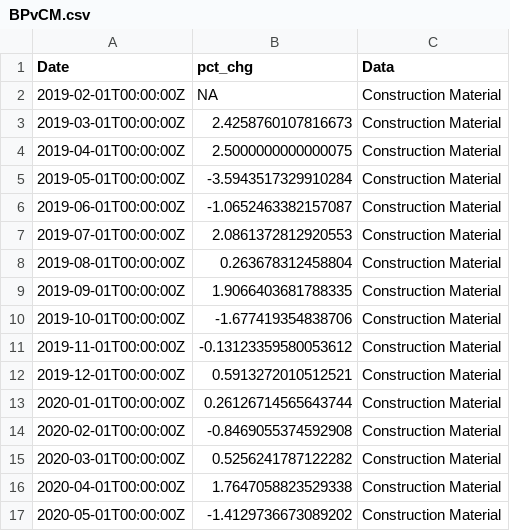
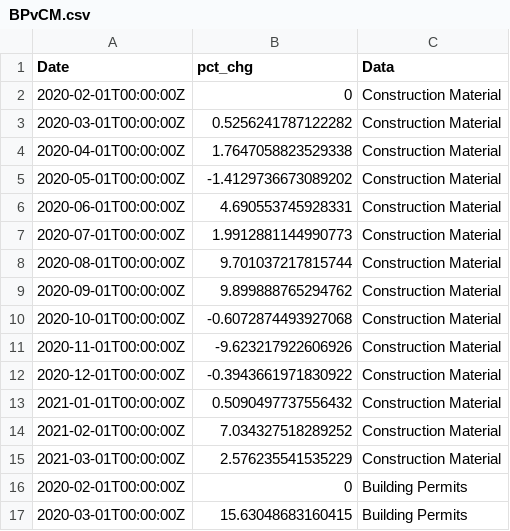
Before and after one commit to stat231-s21/Blog-Funemployed-Statisticians, a CSV file: Datasets/BPvCM.csv, drawn as a sheet; only a part is shown; the shorter side is filled out with more unchanged rows.

Commit message:
adjusted date change

```diff
--- a/Datasets/BPvCM.csv
+++ b/Datasets/BPvCM.csv
@@ -1,15 +1,3 @@
 Date,pct_chg,Data
-2019-02-01T00:00:00Z,NA,Construction Material
-2019-03-01T00:00:00Z,2.4258760107816673,Construction Material
-2019-04-01T00:00:00Z,2.5000000000000075,Construction Material
-2019-05-01T00:00:00Z,-3.5943517329910284,Construction Material
-2019-06-01T00:00:00Z,-1.0652463382157087,Construction Material
-2019-07-01T00:00:00Z,2.0861372812920553,Construction Material
-2019-08-01T00:00:00Z,0.263678312458804,Construction Material
-2019-09-01T00:00:00Z,1.9066403681788335,Construction Material
-2019-10-01T00:00:00Z,-1.677419354838706,Construction Material
-2019-11-01T00:00:00Z,-0.13123359580053612,Construction Material
-2019-12-01T00:00:00Z,0.5913272010512521,Construction Material
-2020-01-01T00:00:00Z,0.26126714565643744,Construction Material
-2020-02-01T00:00:00Z,-0.8469055374592908,Construction Material
+2020-02-01T00:00:00Z,0,Construction Material
 2020-03-01T00:00:00Z,0.5256241787122282,Construction Material
```
Also changed, not shown: 1 other file.
